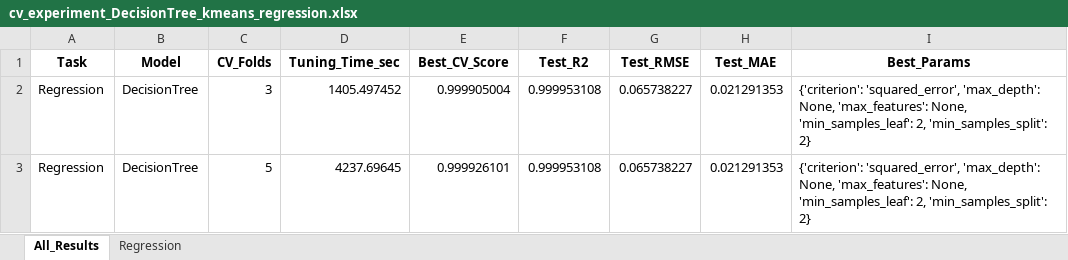
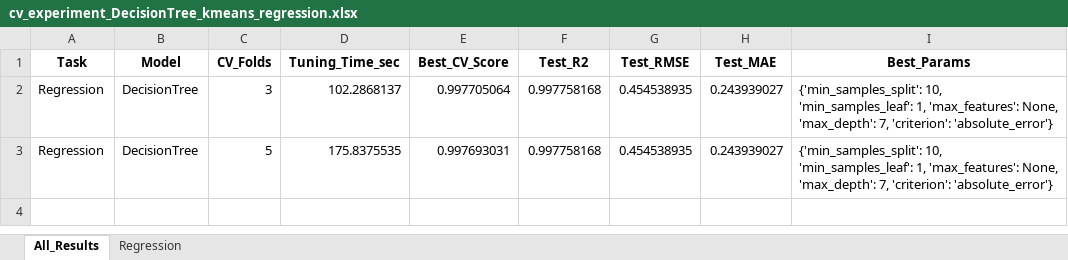
Before and after one commit to ayezza/ML_CV, an Excel workbook: output/reports/cv_experiment_DecisionTree_kmeans_regression.xlsx, sheet All_Results, drawn as a sheet; values as stored, in another font and other column widths than the file's, no borders; the diff names each change by its address in the sheet, - before the commit and + after, or states it on an @@ line.

```diff
--- a/output/reports/cv_experiment_DecisionTree_kmeans_regression.xlsx (sheet All_Results)
+++ b/output/reports/cv_experiment_DecisionTree_kmeans_regression.xlsx (sheet All_Results)
-D2 (Tuning_Time_sec): 1405.497452
+D2 (Tuning_Time_sec): 102.2868137
-E2 (Best_CV_Score): 0.999905004
+E2 (Best_CV_Score): 0.997705064
-F2:F3 (Test_R2): 0.999953108
+F2:F3 (Test_R2): 0.997758168
-G2:G3 (Test_RMSE): 0.065738227
+G2:G3 (Test_RMSE): 0.454538935
-H2:H3 (Test_MAE): 0.021291353
+H2:H3 (Test_MAE): 0.243939027
-I2:I3 (Best_Params): {'criterion': 'squared_error', 'max_depth': None, 'max_features': None, 'min_samples_leaf': 2, 'min_samples_split': 2}
+I2:I3 (Best_Params): {'min_samples_split': 10, 'min_samples_leaf': 1, 'max_features': None, 'max_depth': 7, 'criterion': 'absolute_error'}
-D3 (Tuning_Time_sec): 4237.69645
+D3 (Tuning_Time_sec): 175.8375535
-E3 (Best_CV_Score): 0.999926101
+E3 (Best_CV_Score): 0.997693031
```
Also changed, not shown: sheet Regression, output/reports/cv_experiment_RandomForest_kmeans_regression.xlsx, 4 other files.
